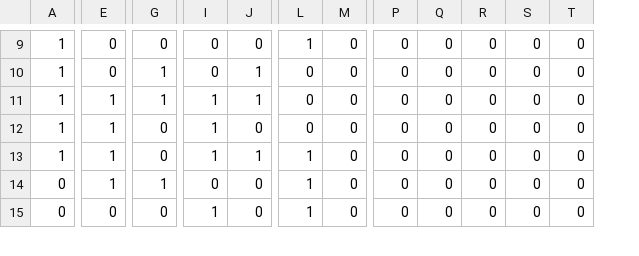
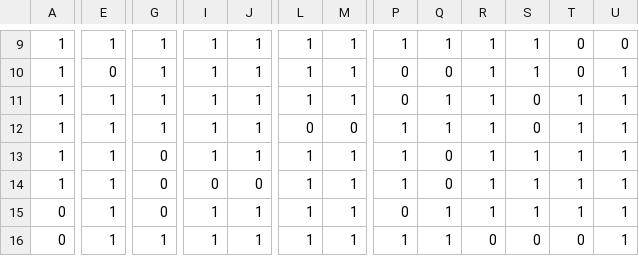
Before and after one commit to johnny-walker/robotMaze, a CSV file: res/map01.csv, drawn as a sheet; only a part is shown, gaps mark what is left out; removed rows and columns are numbered as before the commit, all else as after; rows hold the shown columns only; the diff covers the shown part only; the diff names each change by its address in the sheet, - before the commit and + after, or states it on an @@ line.

```diff
--- a/res/map01.csv
+++ b/res/map01.csv
-column R, rows 9-15: all 0
+column R, rows 9-13: all 1; rows 15-16: 1 | 0
+column T, rows 9-13: 0 | 0 | 1 | 1 | 1; rows 15-16: 1 | 0
-E9: 0
+E9: 1
-G9: 0
+G9: 1
-I9:I10: 0
+I9:I10: 1
-J9: 0
+J9: 1
-M9:M11: 0
+M9:M11: 1
-P9: 0
+P9: 1
-Q9: 0
+Q9: 1
-S9:S10: 0
+S9:S10: 1
-L10:L11: 0
+L10:L11: 1
-U10:U13: 0
+U10:U13: 1
-Q11:Q12: 0
+Q11:Q12: 1
-G12: 0
+G12: 1
-J12: 0
+J12: 1
-P12:P13: 0
+P12:P13: 1
-M13: 0
+M13: 1
-S13: 0
+S13: 1
+row 14: 1 | 1 | 0 | 0 | 0 | 1 | 1 | 1 | 0 | 1 | 1 | 1 | 1
-G15: 1
+G15: 0
-I15: 0
+I15: 1
-J15:J16: 0
+J15:J16: 1
-M15:M16: 0
+M15:M16: 1
-Q15:Q16: 0
+Q15:Q16: 1
-S15: 0
+S15: 1
-U15:U16: 0
+U15:U16: 1
-E16: 0
+E16: 1
-G16: 0
+G16: 1
-P16: 0
+P16: 1
```
Also changed, not shown: 1 added row, 1 removed row and 82 edited cells elsewhere in this file, 11 other files.
